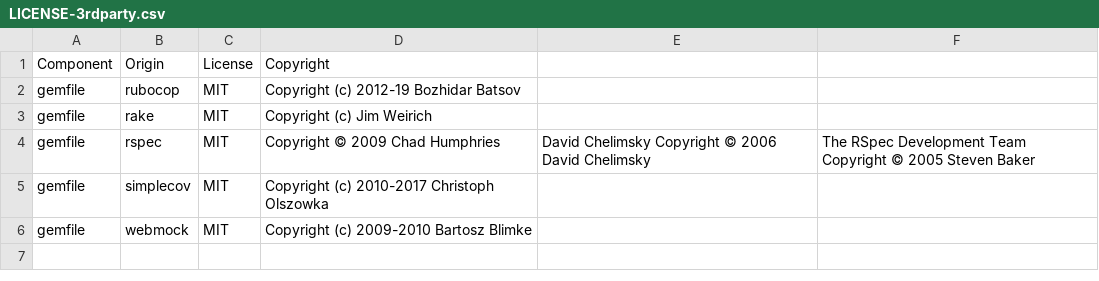
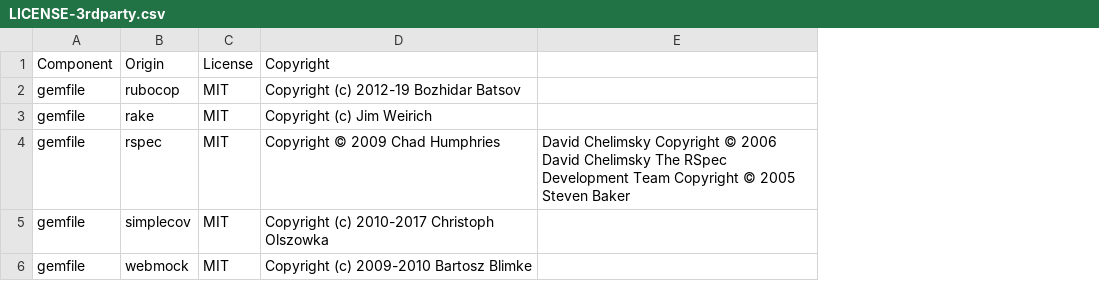
Before and after one commit to DataDog/dogapi-rb, a CSV file: LICENSE-3rdparty.csv, drawn as a sheet; removed rows and columns are numbered as before the commit, all else as after; the diff names each change by its address in the sheet, - before the commit and + after, or states it on an @@ line.

Commit message:
incorporate feedback

```diff
--- a/LICENSE-3rdparty.csv
+++ b/LICENSE-3rdparty.csv
-column E, row 4: David Chelimsky Copyright © 2006 David Chelimsky
-column F, row 4: The RSpec Development Team Copyright © 2005 Steven Baker
+column E, row 4: David Chelimsky Copyright © 2006 David Chelimsky The RSpec Development Team Copyright © 2005 Steven Baker
```
